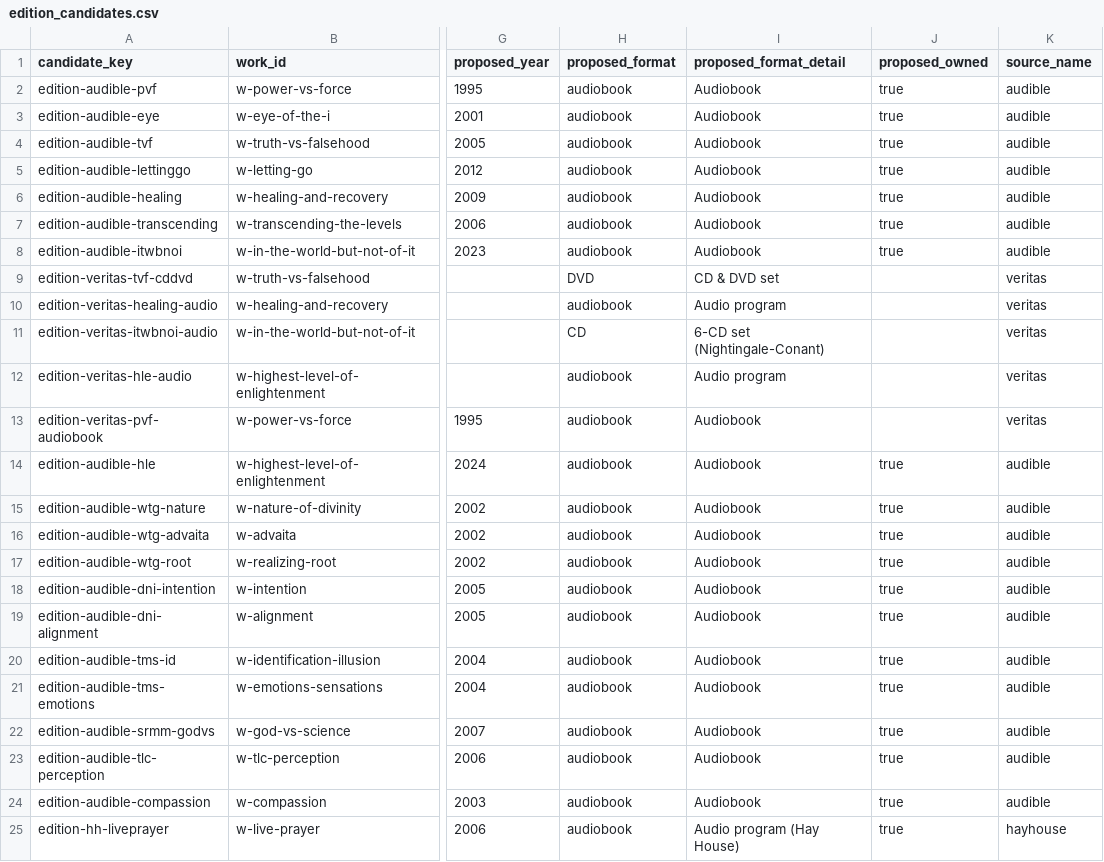
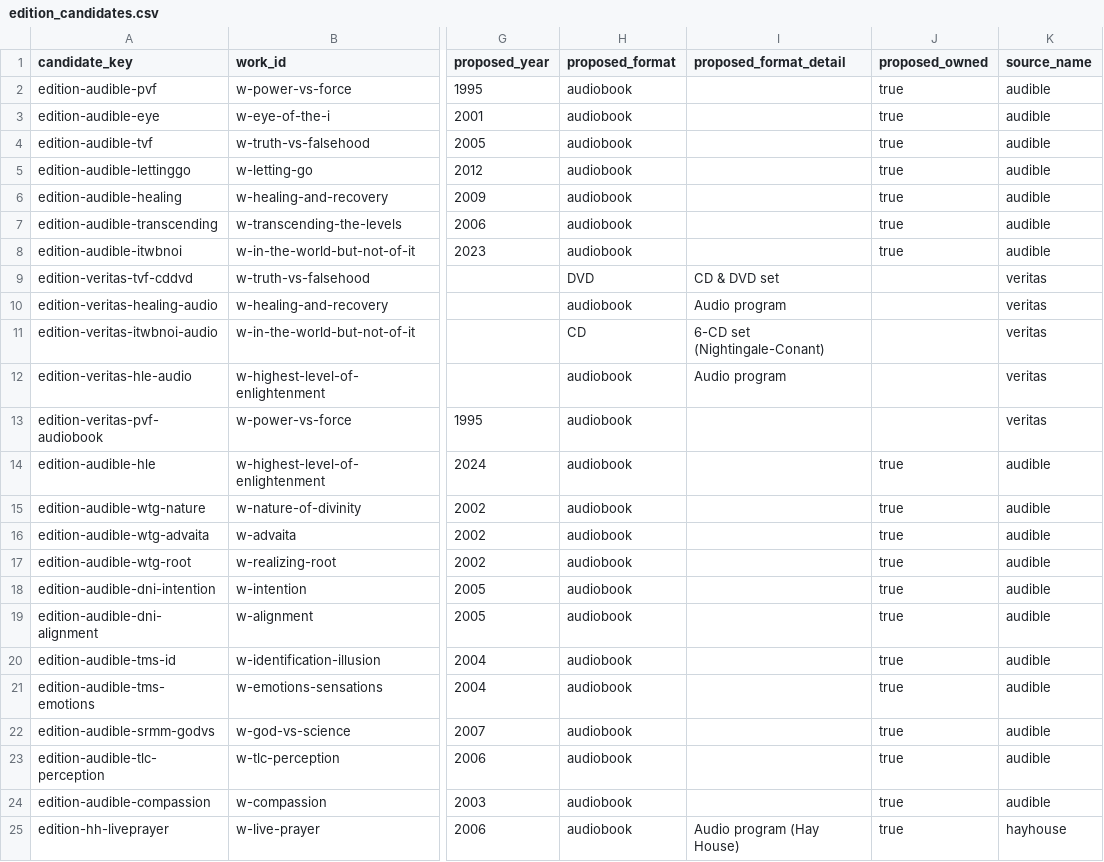
Before and after one commit to 56eli/docsheet, a CSV file: data/edition_candidates.csv, drawn as a sheet; only a part is shown, gaps mark what is left out; the diff names each change by its address in the sheet, - before the commit and + after, or states it on an @@ line.

```diff
--- a/data/edition_candidates.csv
+++ b/data/edition_candidates.csv
-I2:I8 (proposed_format_detail): Audiobook
+I2:I8 (proposed_format_detail): (empty)
-I13:I24 (proposed_format_detail): Audiobook
+I13:I24 (proposed_format_detail): (empty)
```
Also changed, not shown: data/research_master_draft.csv, migration_review_ledger.csv, 4 other files.
